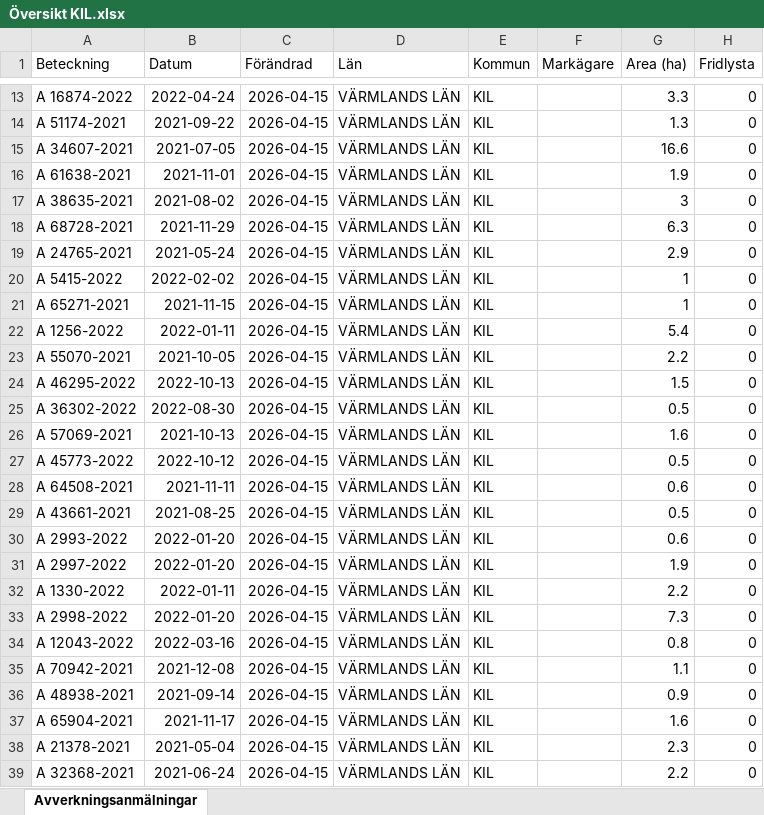
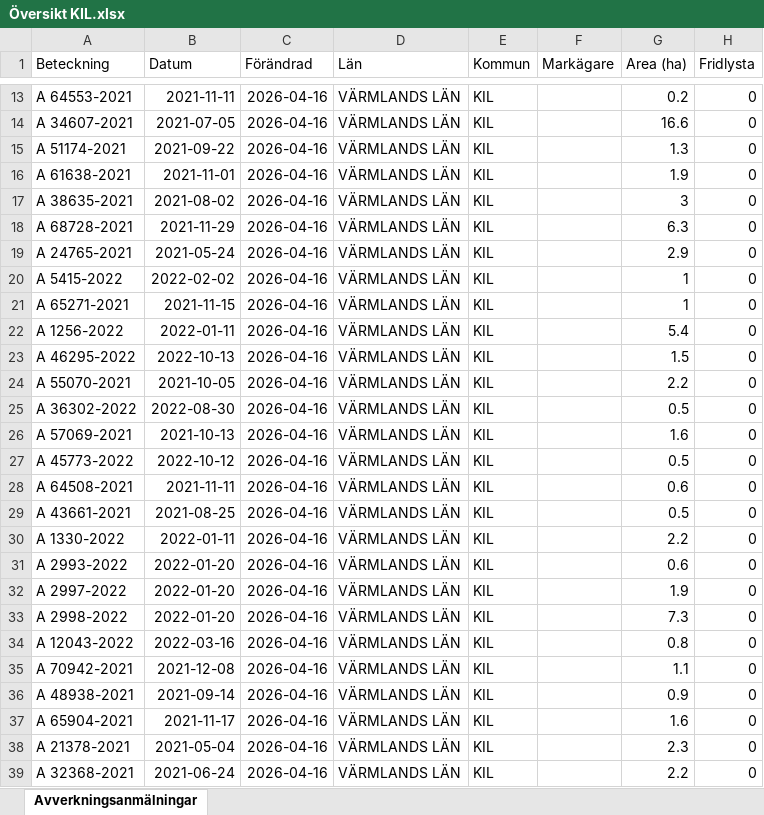
Before and after one commit to klasma/Logging_1715, an Excel workbook: Översikt KIL.xlsx, sheet Avverkningsanmälningar, drawn as a sheet; only a part is shown, gaps mark what is left out; values as stored, in another font and other column widths than the file's, no borders; the diff covers the shown part only; the diff names each change by its address in the sheet, - before the commit and + after, or states it on an @@ line.

```diff
--- a/Översikt KIL.xlsx (sheet Avverkningsanmälningar)
+++ b/Översikt KIL.xlsx (sheet Avverkningsanmälningar)
-A13 (Beteckning): A 16874-2022
+A13 (Beteckning): A 64553-2021
-B13 (Datum): 2022-04-24
+B13 (Datum): 2021-11-11
-C13:C39 (Förändrad): 2026-04-15
+C13:C39 (Förändrad): 2026-04-16
-G13 (Area (ha)): 3.3
+G13 (Area (ha)): 0.2
-A14 (Beteckning): A 51174-2021
+A14 (Beteckning): A 34607-2021
-B14 (Datum): 2021-09-22
+B14 (Datum): 2021-07-05
-G14 (Area (ha)): 1.3
+G14 (Area (ha)): 16.6
-A15 (Beteckning): A 34607-2021
+A15 (Beteckning): A 51174-2021
-B15 (Datum): 2021-07-05
+B15 (Datum): 2021-09-22
-G15 (Area (ha)): 16.6
+G15 (Area (ha)): 1.3
-A23 (Beteckning): A 55070-2021
+A23 (Beteckning): A 46295-2022
-B23 (Datum): 2021-10-05
+B23 (Datum): 2022-10-13
-G23 (Area (ha)): 2.2
+G23 (Area (ha)): 1.5
-A24 (Beteckning): A 46295-2022
+A24 (Beteckning): A 55070-2021
-B24 (Datum): 2022-10-13
+B24 (Datum): 2021-10-05
-G24 (Area (ha)): 1.5
+G24 (Area (ha)): 2.2
-A30 (Beteckning): A 2993-2022
+A30 (Beteckning): A 1330-2022
-B30 (Datum): 2022-01-20
+B30 (Datum): 2022-01-11
-G30 (Area (ha)): 0.6
+G30 (Area (ha)): 2.2
-A31 (Beteckning): A 2997-2022
+A31 (Beteckning): A 2993-2022
-G31 (Area (ha)): 1.9
+G31 (Area (ha)): 0.6
-A32 (Beteckning): A 1330-2022
+A32 (Beteckning): A 2997-2022
-B32 (Datum): 2022-01-11
+B32 (Datum): 2022-01-20
-G32 (Area (ha)): 2.2
+G32 (Area (ha)): 1.9
```
Also changed, not shown: 1298 edited cells elsewhere in this sheet, artfynd/A 26849-2023 artfynd.xlsx, artfynd/A 37408-2022 artfynd.xlsx, 50 other files.
